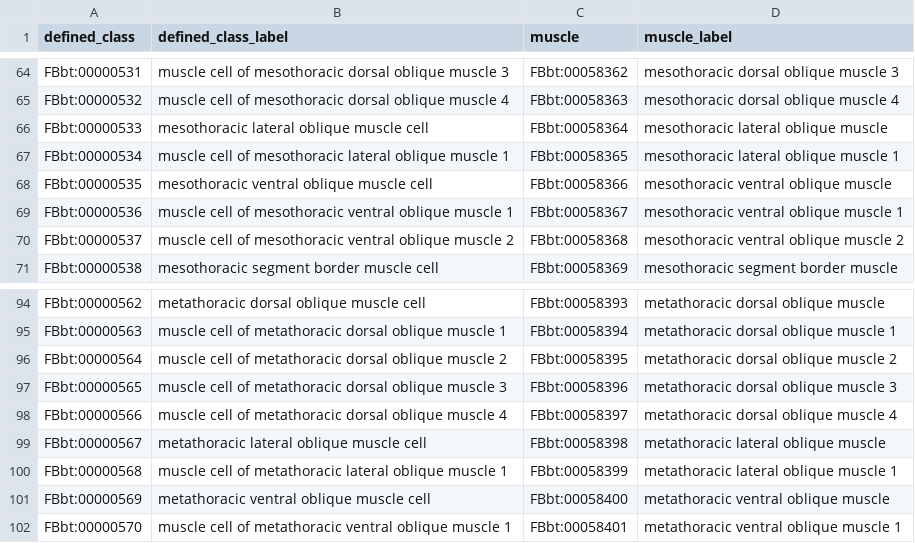
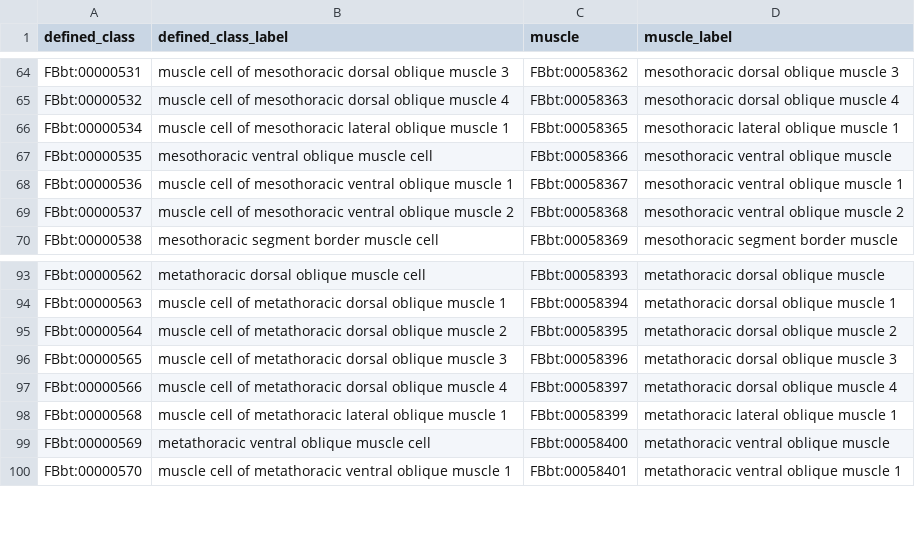
Before and after one commit to FlyBase/drosophila-anatomy-developmental-ontology, a TSV file: src/patterns/data/logical-only/muscleCellByMuscle.tsv, drawn as a sheet; only a part is shown, gaps mark what is left out; the diff names each change by its address in the sheet, - before the commit and + after, or states it on an @@ line.

```diff
--- a/src/patterns/data/logical-only/muscleCellByMuscle.tsv
+++ b/src/patterns/data/logical-only/muscleCellByMuscle.tsv
-row 66: FBbt:00000533 | mesothoracic lateral oblique muscle cell | FBbt:00058364 | mesothoracic lateral oblique muscle
-row 99: FBbt:00000567 | metathoracic lateral oblique muscle cell | FBbt:00058398 | metathoracic lateral oblique muscle
```
Also changed, not shown: src/patterns/data/logical-only/anatomicalEntityBySegment.tsv, 2 other files.
